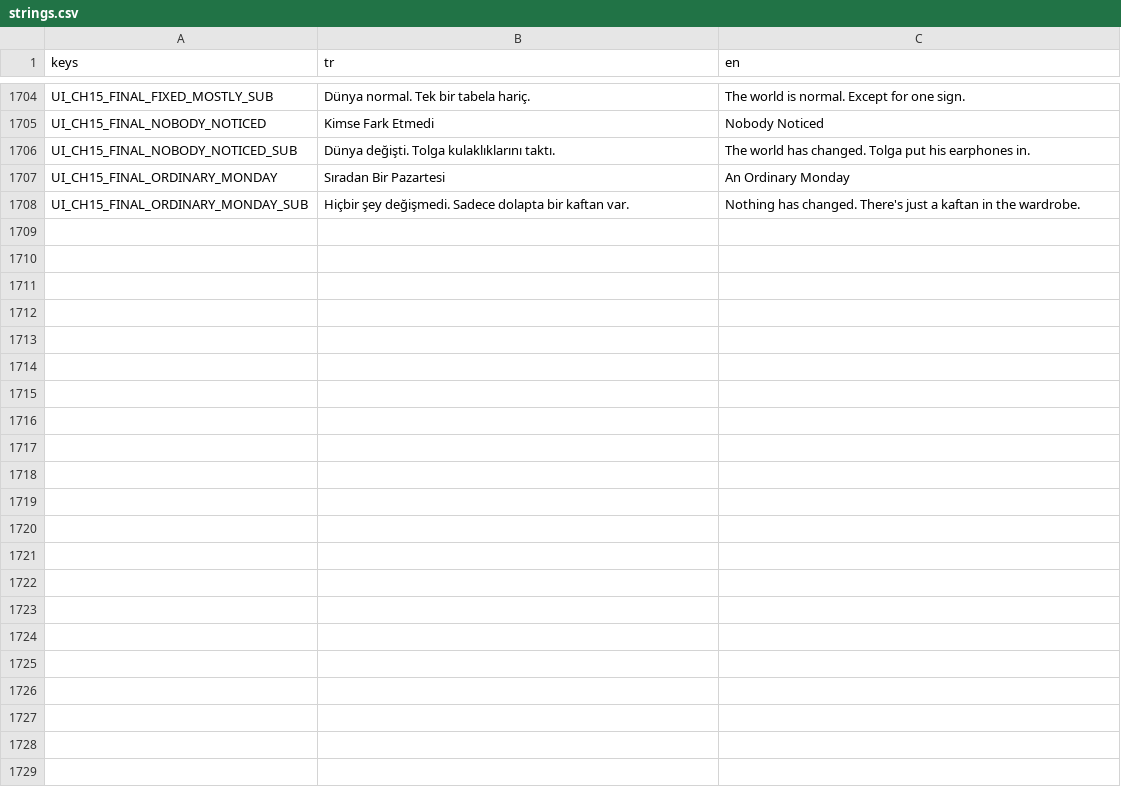
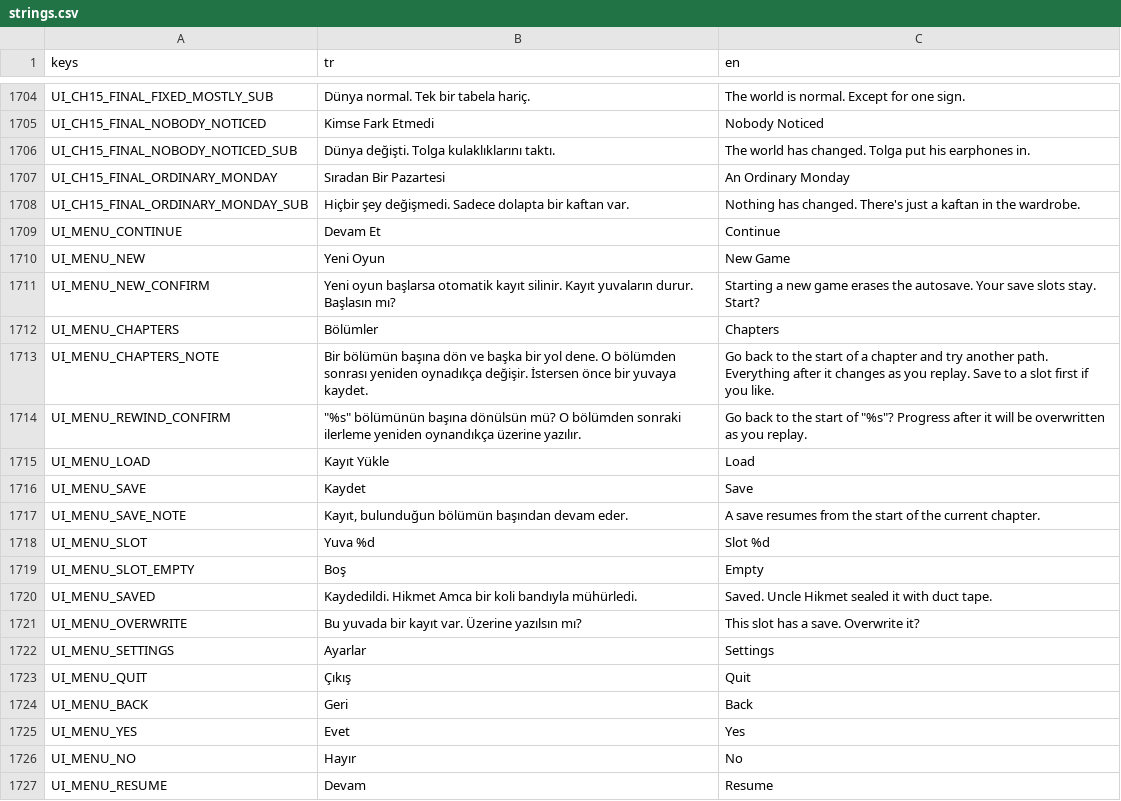
Before and after one commit to TradersEntertainment/nothistorygame, a CSV file: i18n/strings.csv, drawn as a sheet; only a part is shown, gaps mark what is left out; the diff covers the shown part only; the diff names each change by its address in the sheet, - before the commit and + after, or states it on an @@ line.

```diff
--- a/i18n/strings.csv
+++ b/i18n/strings.csv
+row 1709: UI_MENU_CONTINUE | Devam Et | Continue
+row 1710: UI_MENU_NEW | Yeni Oyun | New Game
+row 1711: UI_MENU_NEW_CONFIRM | Yeni oyun başlarsa otomatik kayıt silinir. Kayıt yuvaların durur. Başlasın mı? | Starting a new game erases the autosave. Your save slots stay. Start?
+row 1712: UI_MENU_CHAPTERS | Bölümler | Chapters
+row 1713: UI_MENU_CHAPTERS_NOTE | Bir bölümün başına dön ve başka bir yol dene. O bölümden sonrası yeniden oynadıkça değişir. İstersen önce bir yuvaya kaydet. | Go back to the start of a chapter and try another path. Everything after it changes as you replay. Save to a slot first if you like.
+row 1714: UI_MENU_REWIND_CONFIRM | "%s" bölümünün başına dönülsün mü? O bölümden sonraki ilerleme yeniden oynandıkça üzerine yazılır. | Go back to the start of "%s"? Progress after it will be overwritten as you replay.
+row 1715: UI_MENU_LOAD | Kayıt Yükle | Load
+row 1716: UI_MENU_SAVE | Kaydet | Save
+row 1717: UI_MENU_SAVE_NOTE | Kayıt, bulunduğun bölümün başından devam eder. | A save resumes from the start of the current chapter.
+row 1718: UI_MENU_SLOT | Yuva %d | Slot %d
+row 1719: UI_MENU_SLOT_EMPTY | Boş | Empty
+row 1720: UI_MENU_SAVED | Kaydedildi. Hikmet Amca bir koli bandıyla mühürledi. | Saved. Uncle Hikmet sealed it with duct tape.
+row 1721: UI_MENU_OVERWRITE | Bu yuvada bir kayıt var. Üzerine yazılsın mı? | This slot has a save. Overwrite it?
+row 1722: UI_MENU_SETTINGS | Ayarlar | Settings
+row 1723: UI_MENU_QUIT | Çıkış | Quit
+row 1724: UI_MENU_BACK | Geri | Back
+row 1725: UI_MENU_YES | Evet | Yes
+row 1726: UI_MENU_NO | Hayır | No
+row 1727: UI_MENU_RESUME | Devam | Resume
```
Also changed, not shown: 20 added rows elsewhere in this file, 12 other files.
